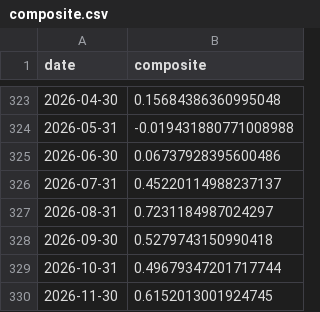
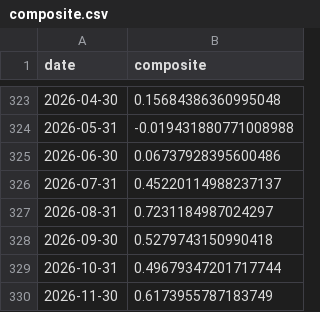
Before and after one commit to ruleaker/macro-regime-monitor, a CSV file: data/composite.csv, drawn as a sheet; only a part is shown, gaps mark what is left out.

```diff
--- a/data/composite.csv
+++ b/data/composite.csv
@@ -329,2 +329,2 @@ date,composite
 2026-10-31,0.49679347201717744
-2026-11-30,0.6152013001924745
+2026-11-30,0.6173955787183749
```
Also changed, not shown: 9 other files.
